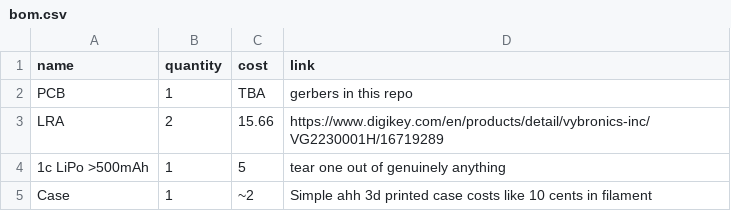
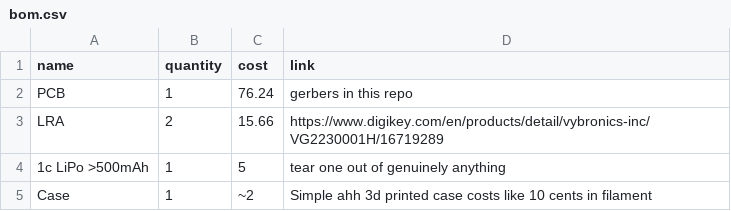
Before and after one commit to ntxngle/boom2box, a CSV file: docs/bom.csv, drawn as a sheet.

Commit message:
larp

```diff
--- a/docs/bom.csv
+++ b/docs/bom.csv
@@ -1,3 +1,3 @@
 name,quantity,cost,link,,
-PCB,1,TBA,gerbers in this repo,,
+PCB,1,76.24,gerbers in this repo,,
 LRA,2,15.66,https://www.digikey.com/en/products/detail/vybronics-inc/VG2230001H/16719289,,
```
